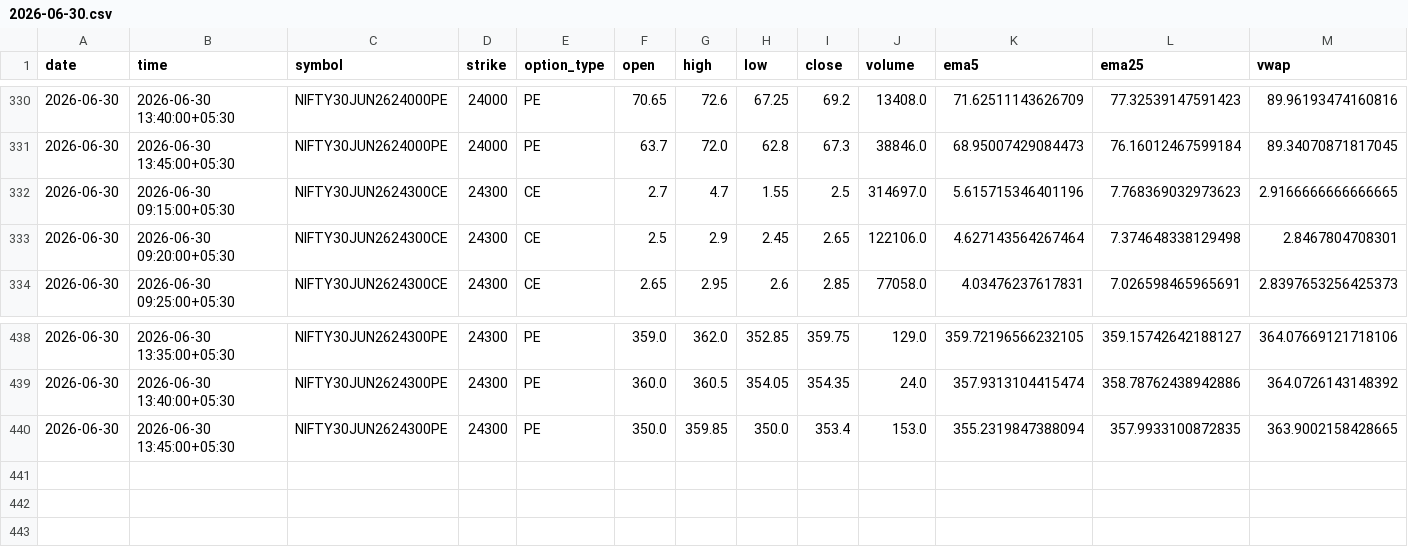
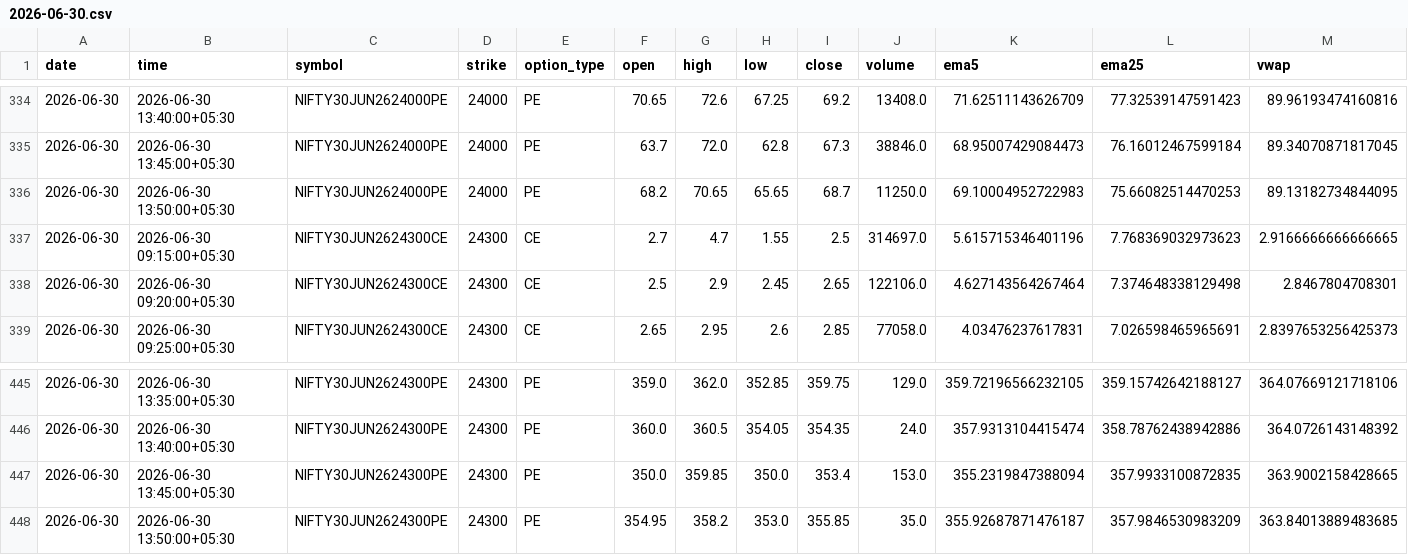
Before and after one commit to pagipari-hub/nifty-signal-generator, a CSV file: candle_history/2026-06-30.csv, drawn as a sheet; only a part is shown, gaps mark what is left out; rows hold the shown columns only; the diff covers the shown part only; the diff names each change by its address in the sheet, - before the commit and + after, or states it on an @@ line.

```diff
--- a/candle_history/2026-06-30.csv
+++ b/candle_history/2026-06-30.csv
+row 336: 2026-06-30 | 2026-06-30 13:50:00+05:30 | NIFTY30JUN2624000PE | 24000 | PE | 68.2 | 70.65 | 65.65 | 68.7 | 11250.0 | 69.10004952722983 | 75.66082514470253 | 89.13182734844095
+row 448: 2026-06-30 | 2026-06-30 13:50:00+05:30 | NIFTY30JUN2624300PE | 24300 | PE | 354.95 | 358.2 | 353.0 | 355.85 | 35.0 | 355.92687871476187 | 357.9846530983209 | 363.84013889483685
```
Also changed, not shown: 6 added rows elsewhere in this file, 1 other file.
